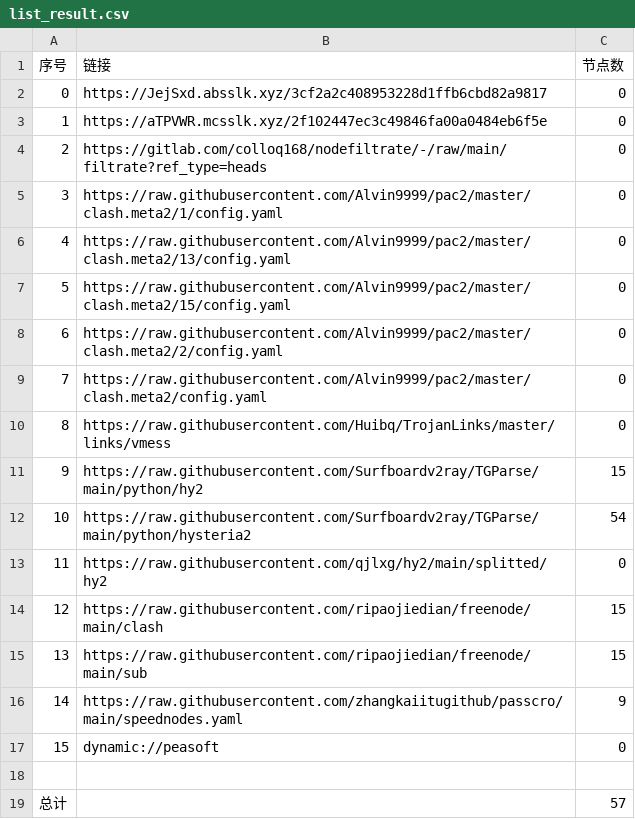
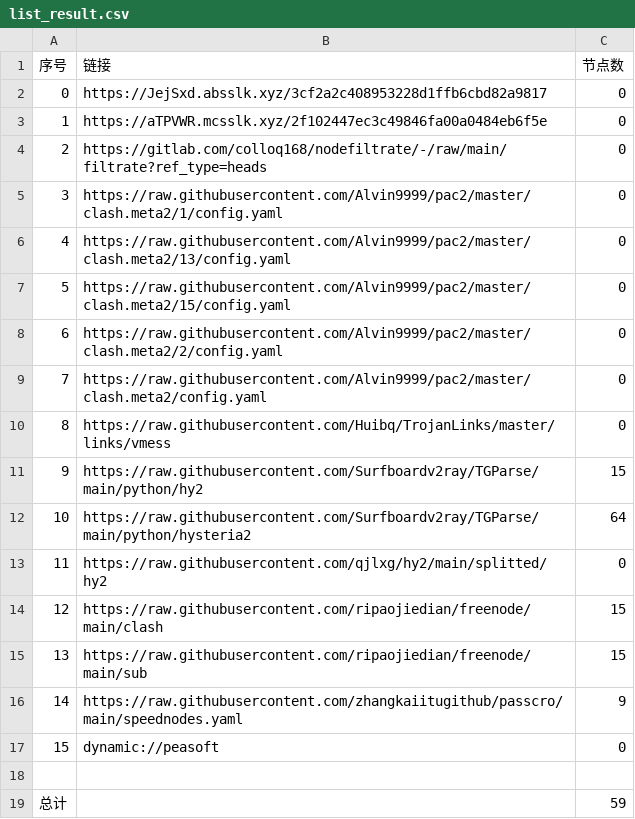
Before and after one commit to suanxidanian/AutoMergePublicNodes, a CSV file: list_result.csv, drawn as a sheet.

```diff
--- a/list_result.csv
+++ b/list_result.csv
@@ -11,3 +11,3 @@
 9,https://raw.githubusercontent.com/Surfboardv2ray/TGParse/main/python/hy2,15
-10,https://raw.githubusercontent.com/Surfboardv2ray/TGParse/main/python/hysteria2,54
+10,https://raw.githubusercontent.com/Surfboardv2ray/TGParse/main/python/hysteria2,64
 11,https://raw.githubusercontent.com/qjlxg/hy2/main/splitted/hy2,0
@@ -18,2 +18,2 @@
 
-总计,,57
+总计,,59
```
Also changed, not shown: 7 other files.
